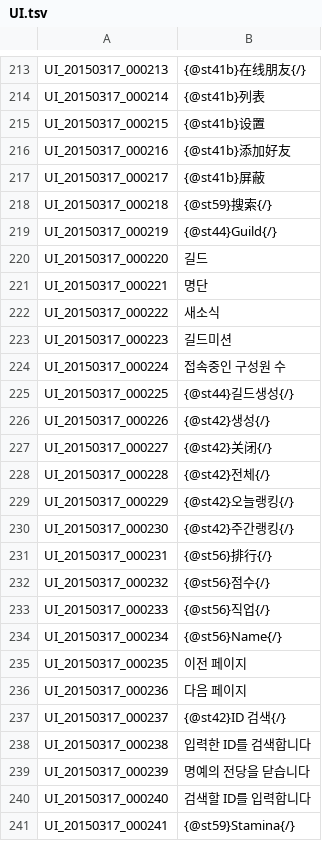
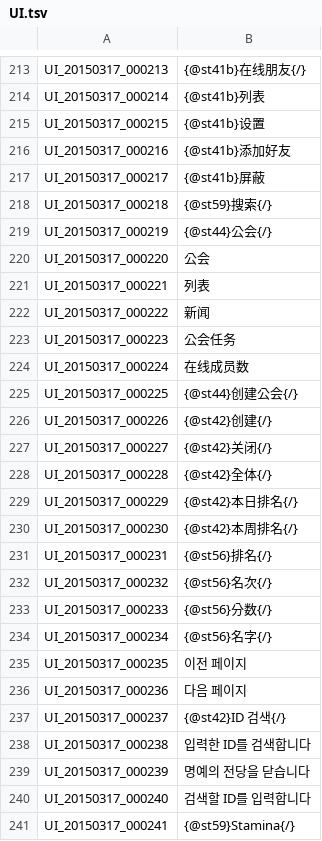
Before and after one commit to unicorn00/ChineseTranslation, a TSV file: UI.tsv, drawn as a sheet; only a part is shown, gaps mark what is left out; the diff covers the shown part only.

Commit message:
Update UI.tsv

```diff
--- a/UI.tsv
+++ b/UI.tsv
@@ -218,18 +218,18 @@ UI_20150317_000217	{@st41b}屏蔽
 UI_20150317_000218	{@st59}搜索{/}
-UI_20150317_000219	{@st44}Guild{/}
-UI_20150317_000220	길드
-UI_20150317_000221	명단
-UI_20150317_000222	새소식
-UI_20150317_000223	길드미션
-UI_20150317_000224	접속중인 구성원 수
-UI_20150317_000225	{@st44}길드생성{/}
-UI_20150317_000226	{@st42}생성{/}
+UI_20150317_000219	{@st44}公会{/}
+UI_20150317_000220	公会
+UI_20150317_000221	列表
+UI_20150317_000222	新闻
+UI_20150317_000223	公会任务
+UI_20150317_000224	在线成员数
+UI_20150317_000225	{@st44}创建公会{/}
+UI_20150317_000226	{@st42}创建{/}
 UI_20150317_000227	{@st42}关闭{/}
-UI_20150317_000228	{@st42}전체{/}
-UI_20150317_000229	{@st42}오늘랭킹{/}
-UI_20150317_000230	{@st42}주간랭킹{/}
-UI_20150317_000231	{@st56}排行{/}
-UI_20150317_000232	{@st56}점수{/}
-UI_20150317_000233	{@st56}직업{/}
-UI_20150317_000234	{@st56}Name{/}
+UI_20150317_000228	{@st42}全体{/}
+UI_20150317_000229	{@st42}本日排名{/}
+UI_20150317_000230	{@st42}本周排名{/}
+UI_20150317_000231	{@st56}排名{/}
+UI_20150317_000232	{@st56}名次{/}
+UI_20150317_000233	{@st56}分数{/}
+UI_20150317_000234	{@st56}名字{/}
 UI_20150317_000235	이전 페이지
```
Also changed, not shown: 7 edited cells elsewhere in this file.
